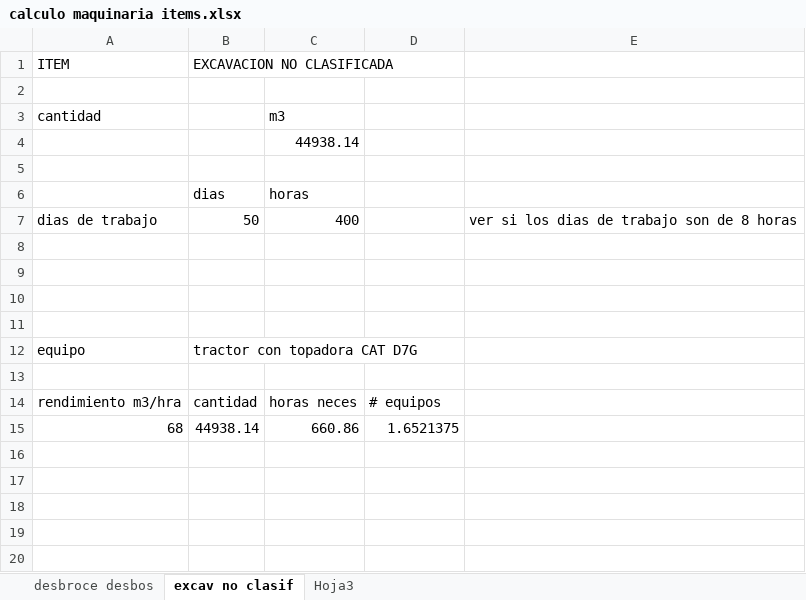
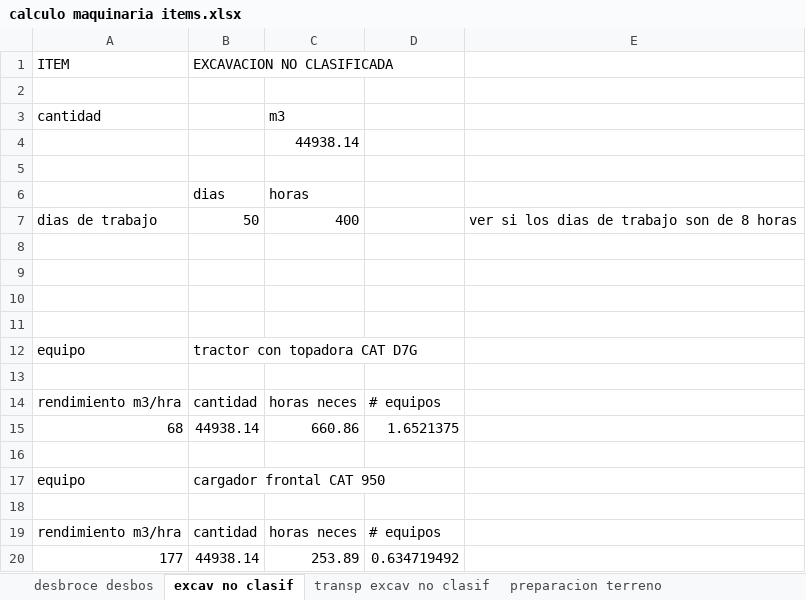
Before and after one commit to loreleysmithsr/tesis, an Excel workbook: calculo maquinaria items.xlsx, sheet excav no clasif, drawn as a sheet; values as stored, in another font and other column widths than the file's, no borders; the diff names each change by its address in the sheet, - before the commit and + after, or states it on an @@ line.

Commit message:
listo par revision d equipos items

```diff
--- a/calculo maquinaria items.xlsx (sheet excav no clasif)
+++ b/calculo maquinaria items.xlsx (sheet excav no clasif)
-sheet tab: Hoja3
+sheet tab: transp excav no clasif
+sheet tab: preparacion terreno
+row 16: (empty)
+row 17: equipo | cargador frontal CAT 950
+row 18: (empty)
+row 19: rendimiento m3/hra | cantidad | horas neces | # equipos
+row 20: 177 | 44938.14 | 253.89 | 0.634719492
```
Also changed, not shown: sheet transp excav no clasif, other sheet tabs, productividad equpos3.xlsx.
